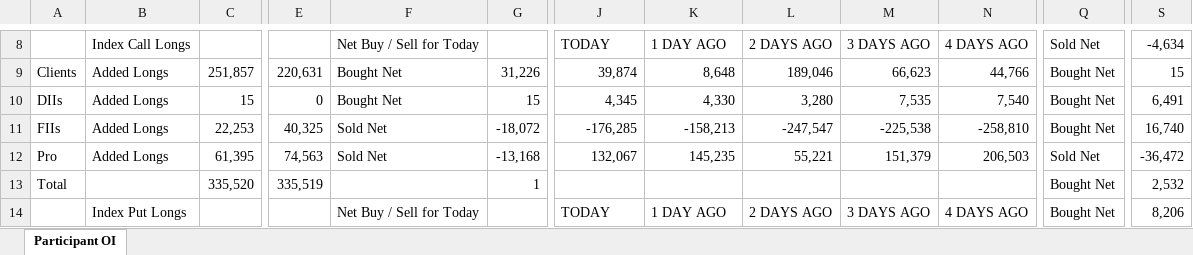
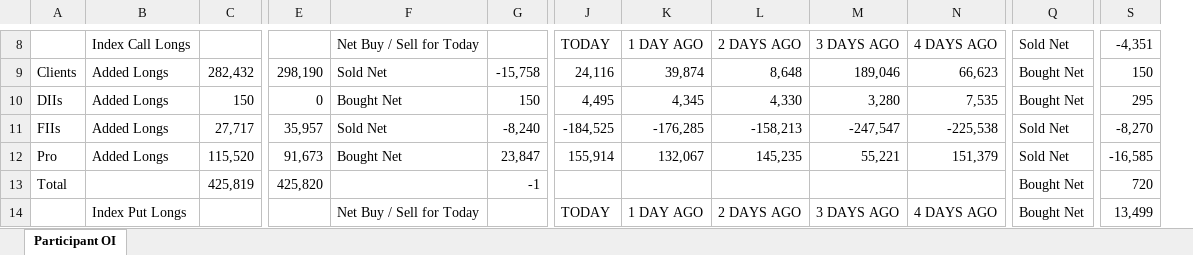
Before and after one commit to sunildeesu/sunilOI, an Excel workbook: participant_oi.xlsx, sheet Participant OI, drawn as a sheet; only a part is shown, gaps mark what is left out; values as stored, in another font and other column widths than the file's, no cell formats; removed rows and columns are numbered as before the commit, all else as after; the diff covers the shown part only; the diff names each change by its address in the sheet, - before the commit and + after, or states it on an @@ line.

Commit message:
Update participant OI report - 2026-07-31

```diff
--- a/participant_oi.xlsx (sheet Participant OI)
+++ b/participant_oi.xlsx (sheet Participant OI)
+column J, rows 8-14: TODAY | 24,116 | 4,495 | -184,525 | 155,914 |  | TODAY
-column N, rows 8-14: 4 DAYS AGO | 44,766 | 7,540 | -258,810 | 206,503 |  | 4 DAYS AGO
-K8: TODAY
+K8: 1 DAY AGO
-L8: 1 DAY AGO
+L8: 2 DAYS AGO
-M8: 2 DAYS AGO
+M8: 3 DAYS AGO
-N8: 3 DAYS AGO
+N8: 4 DAYS AGO
-S8: -4,634
+S8: -4,351
-C9: 251,857
+C9: 282,432
-E9: 220,631
+E9: 298,190
-F9: Bought Net
+F9: Sold Net
-G9: 31,226
+G9: -15,758
-S9: 15
+S9: 150
-C10: 15
+C10: 150
-G10: 15
+G10: 150
-S10: 6,491
+S10: 295
-C11: 22,253
+C11: 27,717
-E11: 40,325
+E11: 35,957
-G11: -18,072
+G11: -8,240
-Q11: Bought Net
+Q11: Sold Net
-S11: 16,740
+S11: -8,270
-C12: 61,395
+C12: 115,520
-E12: 74,563
+E12: 91,673
-F12: Sold Net
+F12: Bought Net
-G12: -13,168
+G12: 23,847
-S12: -36,472
+S12: -16,585
-C13: 335,520
+C13: 425,819
-E13: 335,519
+E13: 425,820
-G13: 1
+G13: -1
-S13: 2,532
+S13: 720
-K14: TODAY
+K14: 1 DAY AGO
-L14: 1 DAY AGO
+L14: 2 DAYS AGO
-M14: 2 DAYS AGO
+M14: 3 DAYS AGO
-N14: 3 DAYS AGO
+N14: 4 DAYS AGO
-S14: 8,206
+S14: 13,499
```
Also changed, not shown: 6 added rows, 6 removed rows and 144 edited cells elsewhere in this sheet, cell formats, 1 other file.
